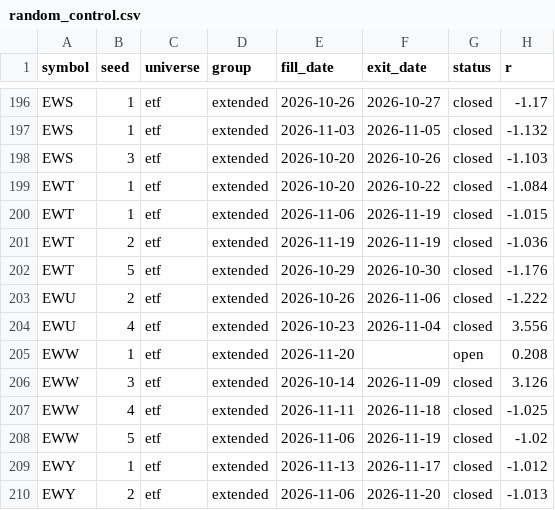
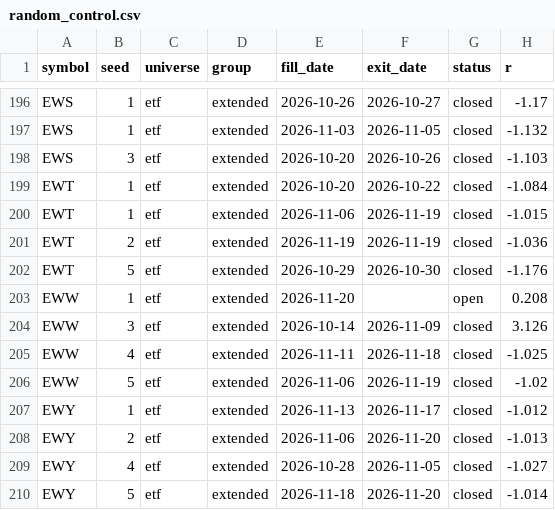
Before and after one commit to fairytrad888/ifi-lab, a CSV file: logs/random_control.csv, drawn as a sheet; only a part is shown, gaps mark what is left out; the shorter side is filled out with more unchanged rows.

```diff
--- a/logs/random_control.csv
+++ b/logs/random_control.csv
@@ -202,4 +202,2 @@ EWT,2,etf,extended,2026-11-19,2026-11-19,closed,-1.036
 EWT,5,etf,extended,2026-10-29,2026-10-30,closed,-1.176
-EWU,2,etf,extended,2026-10-26,2026-11-06,closed,-1.222
-EWU,4,etf,extended,2026-10-23,2026-11-04,closed,3.556
 EWW,1,etf,extended,2026-11-20,,open,0.208
```
Also changed, not shown: data/earnings/AMZN.csv, data/earnings/GE.csv, 8 other files.
